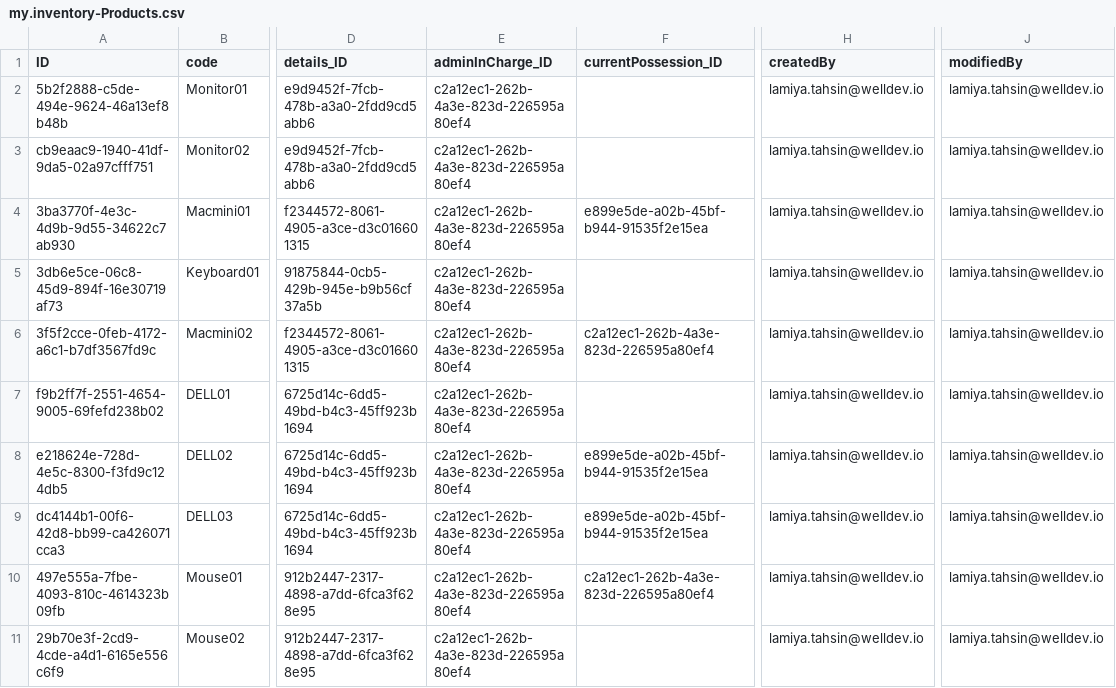
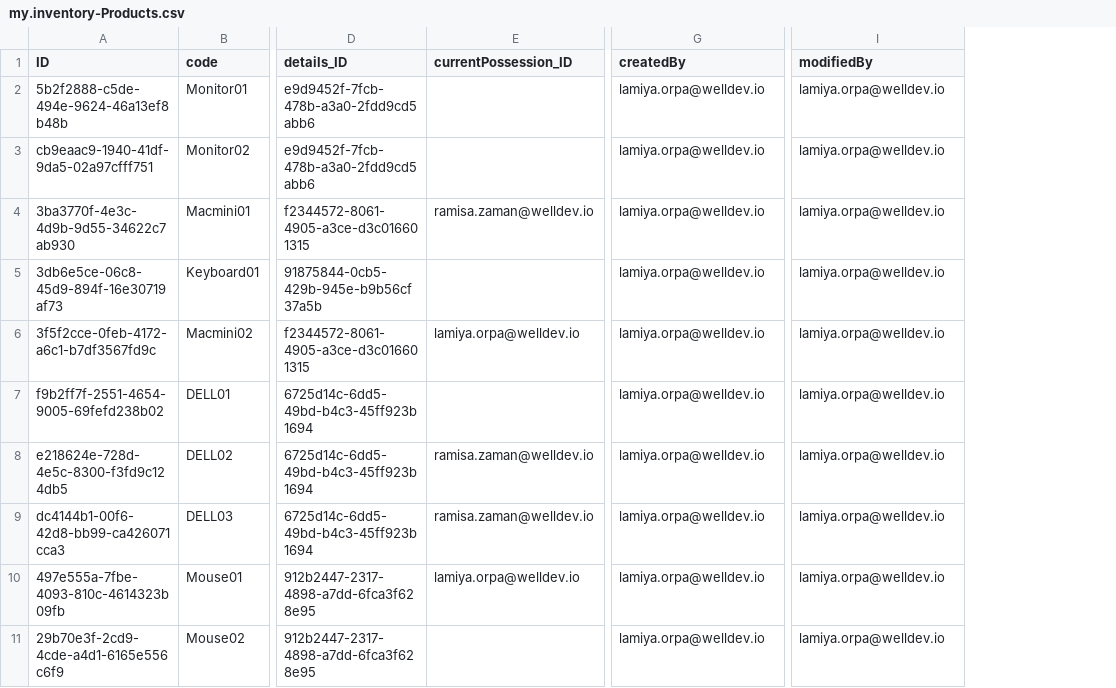
Before and after one commit to rau-wtag/IMS_SAP_Demo, a CSV file: db/data/my.inventory-Products.csv, drawn as a sheet; only a part is shown, gaps mark what is left out; removed rows and columns are numbered as before the commit, all else as after; the diff names each change by its address in the sheet, - before the commit and + after, or states it on an @@ line.

```diff
--- a/db/data/my.inventory-Products.csv
+++ b/db/data/my.inventory-Products.csv
-column E (adminInCharge_ID), rows 2-11: all c2a12ec1-262b-4a3e-823d-226595a80ef4
-G2:G11 (createdBy): lamiya.tahsin@welldev.io
+G2:G11 (createdBy): lamiya.orpa@welldev.io
-I2:I11 (modifiedBy): lamiya.tahsin@welldev.io
+I2:I11 (modifiedBy): lamiya.orpa@welldev.io
-E4 (currentPossession_ID): e899e5de-a02b-45bf-b944-91535f2e15ea
+E4 (currentPossession_ID): ramisa.zaman@welldev.io
-E6 (currentPossession_ID): c2a12ec1-262b-4a3e-823d-226595a80ef4
+E6 (currentPossession_ID): lamiya.orpa@welldev.io
-E8:E9 (currentPossession_ID): e899e5de-a02b-45bf-b944-91535f2e15ea
+E8:E9 (currentPossession_ID): ramisa.zaman@welldev.io
-E10 (currentPossession_ID): c2a12ec1-262b-4a3e-823d-226595a80ef4
+E10 (currentPossession_ID): lamiya.orpa@welldev.io
```
Also changed, not shown: db/data/my.inventory-Details.csv, db/data/my.inventory-Logs.csv, 18 other files.
